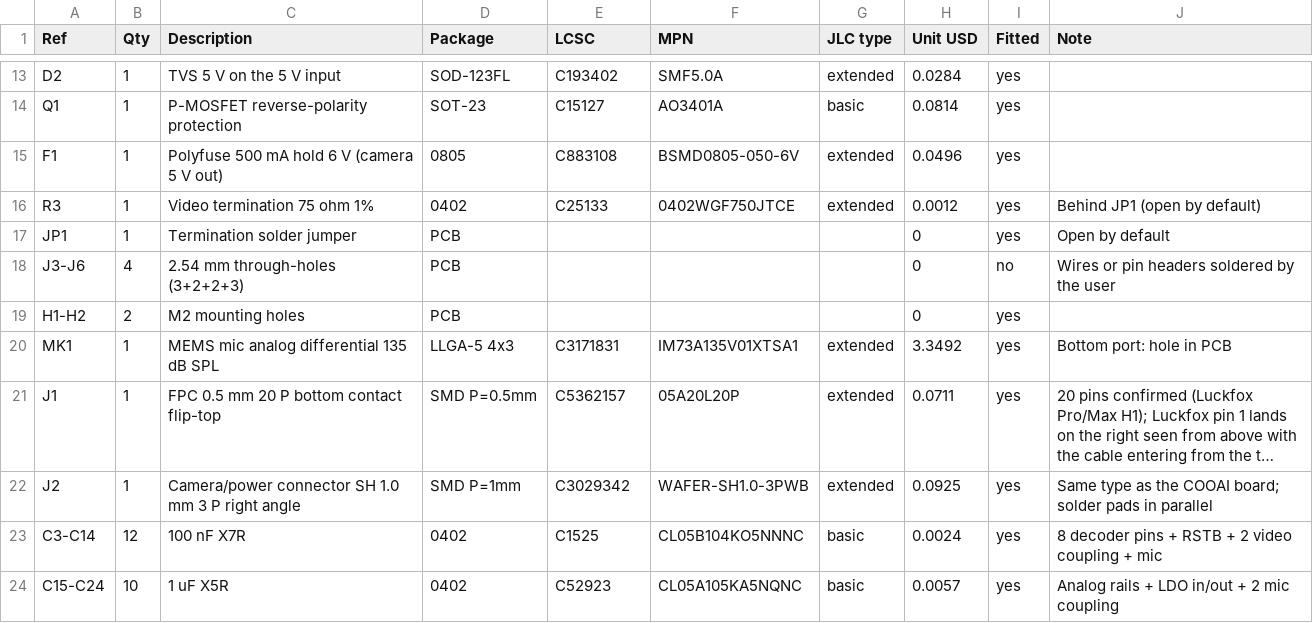
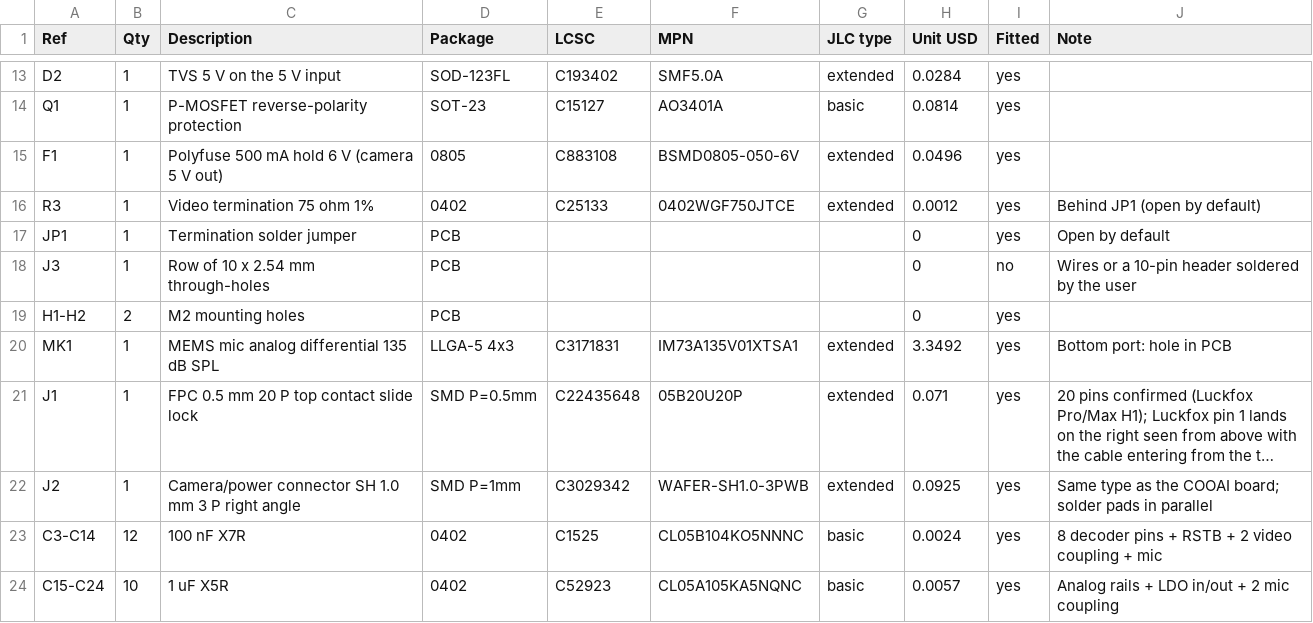
Before and after one commit to luci3D/open-dvr, a CSV file: decoder-board/bom.csv, drawn as a sheet; only a part is shown, gaps mark what is left out; long unchanged cells end in …; the diff names each change by its address in the sheet, - before the commit and + after, or states it on an @@ line.

```diff
--- a/decoder-board/bom.csv
+++ b/decoder-board/bom.csv
-A18 (Ref): J3-J6
+A18 (Ref): J3
-B18 (Qty): 4
+B18 (Qty): 1
-C18 (Description): 2.54 mm through-holes (3+2+2+3)
+C18 (Description): Row of 10 x 2.54 mm through-holes
-J18 (Note): Wires or pin headers soldered by the user
+J18 (Note): Wires or a 10-pin header soldered by the user
-C21 (Description): FPC 0.5 mm 20 P bottom contact flip-top
+C21 (Description): FPC 0.5 mm 20 P top contact slide lock
-E21 (LCSC): C5362157
+E21 (LCSC): C22435648
-F21 (MPN): 05A20L20P
+F21 (MPN): 05B20U20P
-H21 (Unit USD): 0.0711
+H21 (Unit USD): 0.071
```
Also changed, not shown: 23 other files.
